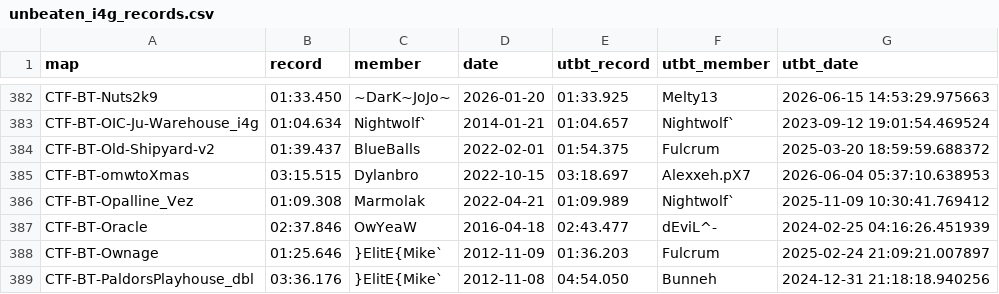
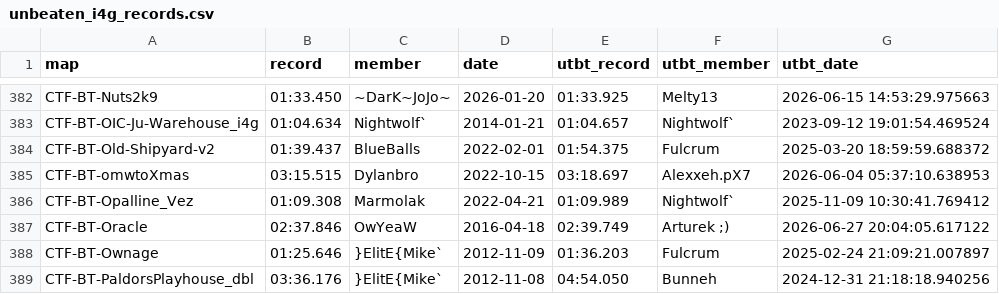
Before and after one commit to UT-BT/utbt_i4g_tracker_frontend, a CSV file: resources/data/unbeaten_i4g_records.csv, drawn as a sheet; only a part is shown, gaps mark what is left out.

```diff
--- a/resources/data/unbeaten_i4g_records.csv
+++ b/resources/data/unbeaten_i4g_records.csv
@@ -386,3 +386,3 @@ CTF-BT-omwtoXmas,03:15.515,Dylanbro,2022-10-15,03:18.697,Alexxeh.pX7,2026-06-04
 CTF-BT-Opalline_Vez,01:09.308,Marmolak,2022-04-21,01:09.989,Nightwolf`,2025-11-09 10:30:41.769412
-CTF-BT-Oracle,02:37.846,OwYeaW,2016-04-18,02:43.477,dEviL^-,2024-02-25 04:16:26.451939
+CTF-BT-Oracle,02:37.846,OwYeaW,2016-04-18,02:39.749,Arturek ;),2026-06-27 20:04:05.617122
 CTF-BT-Ownage,01:25.646,}ElitE{Mike`,2012-11-09,01:36.203,Fulcrum,2025-02-24 21:09:21.007897
```
Also changed, not shown: resources/data/run_metadata.csv.
